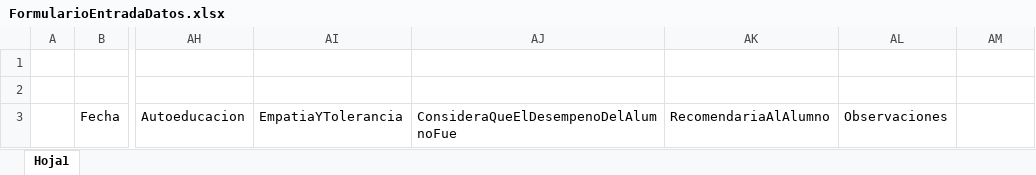
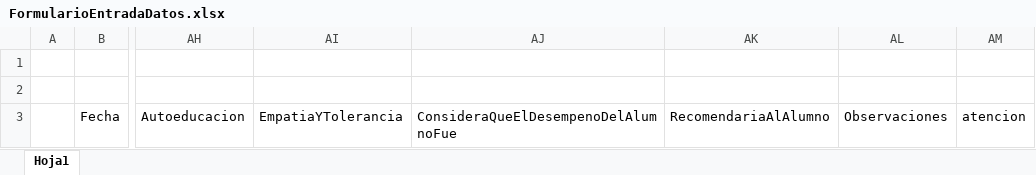
Before and after one commit to LuisAtzelMB/LlenadoAutomaticoUnitec, an Excel workbook: public/documents/FormularioEntradaDatos.xlsx, sheet Hoja1, drawn as a sheet; only a part is shown, gaps mark what is left out; values as stored, in another font and other column widths than the file's, no borders; table styles not drawn; the diff names each change by its address in the sheet, - before the commit and + after, or states it on an @@ line.

Commit message:
Ya cubre 2 hojas de pdf

```diff
--- a/public/documents/FormularioEntradaDatos.xlsx (sheet Hoja1)
+++ b/public/documents/FormularioEntradaDatos.xlsx (sheet Hoja1)
-AM3: (empty)
+AM3: atencion
```
Also changed, not shown: 4 other files.
